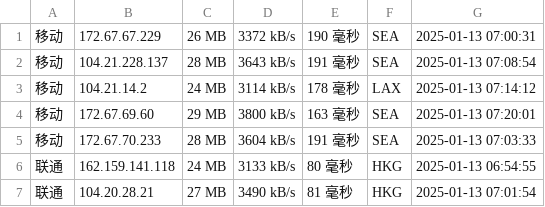
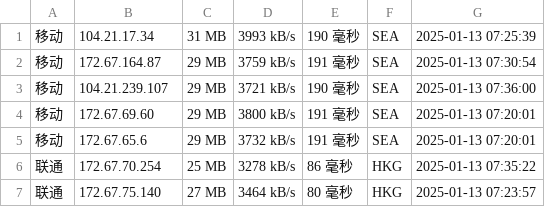
Before and after one commit to liwp914/cfipv4db, a CSV file: cfip.csv, drawn as a sheet; only a part is shown; the diff covers the shown part only.

```diff
--- a/cfip.csv
+++ b/cfip.csv
@@ -1,7 +1,7 @@
-移动,172.67.67.229,26 MB,3372 kB/s,190 毫秒,SEA,2025-01-13 07:00:31
-移动,104.21.228.137,28 MB,3643 kB/s,191 毫秒,SEA,2025-01-13 07:08:54
-移动,104.21.14.2,24 MB,3114 kB/s,178 毫秒,LAX,2025-01-13 07:14:12
-移动,172.67.69.60,29 MB,3800 kB/s,163 毫秒,SEA,2025-01-13 07:20:01
-移动,172.67.70.233,28 MB,3604 kB/s,191 毫秒,SEA,2025-01-13 07:03:33
-联通,162.159.141.118,24 MB,3133 kB/s,80 毫秒,HKG,2025-01-13 06:54:55
-联通,104.20.28.21,27 MB,3490 kB/s,81 毫秒,HKG,2025-01-13 07:01:54
+移动,104.21.17.34,31 MB,3993 kB/s,190 毫秒,SEA,2025-01-13 07:25:39
+移动,172.67.164.87,29 MB,3759 kB/s,191 毫秒,SEA,2025-01-13 07:30:54
+移动,104.21.239.107,29 MB,3721 kB/s,190 毫秒,SEA,2025-01-13 07:36:00
+移动,172.67.69.60,29 MB,3800 kB/s,191 毫秒,SEA,2025-01-13 07:20:01
+移动,172.67.65.6,29 MB,3732 kB/s,191 毫秒,SEA,2025-01-13 07:20:01
+联通,172.67.70.254,25 MB,3278 kB/s,86 毫秒,HKG,2025-01-13 07:35:22
+联通,172.67.75.140,27 MB,3464 kB/s,80 毫秒,HKG,2025-01-13 07:23:57
```
Also changed, not shown: 1 added row, 1 removed row and 30 edited cells elsewhere in this file, 1 other file.
